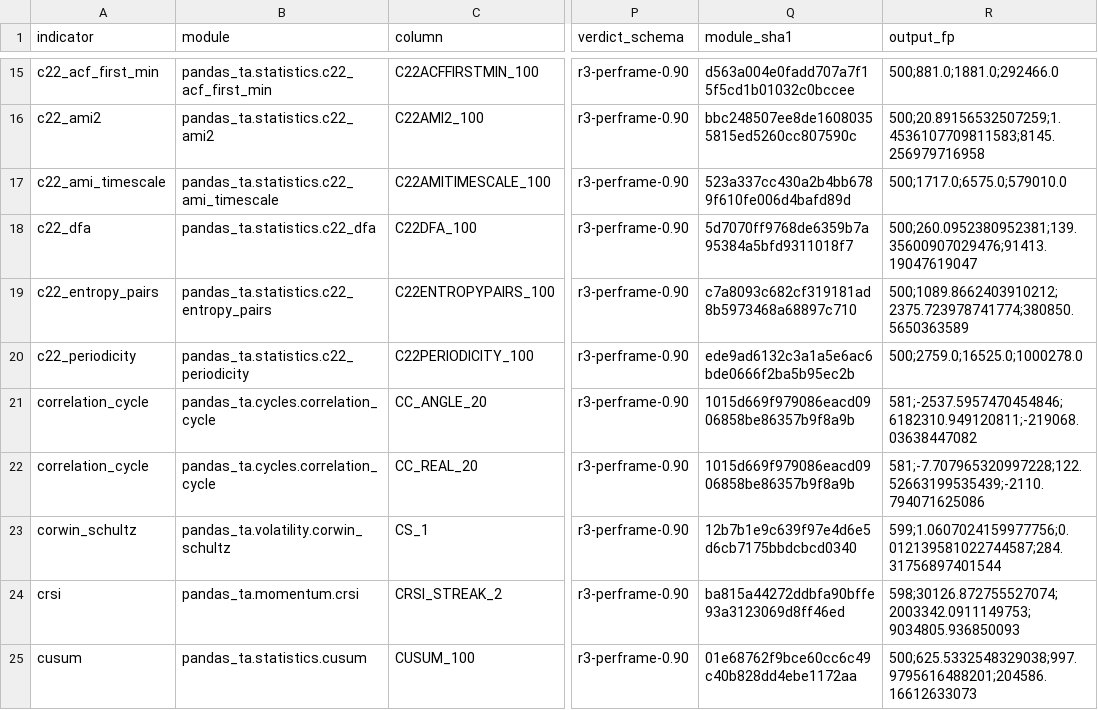
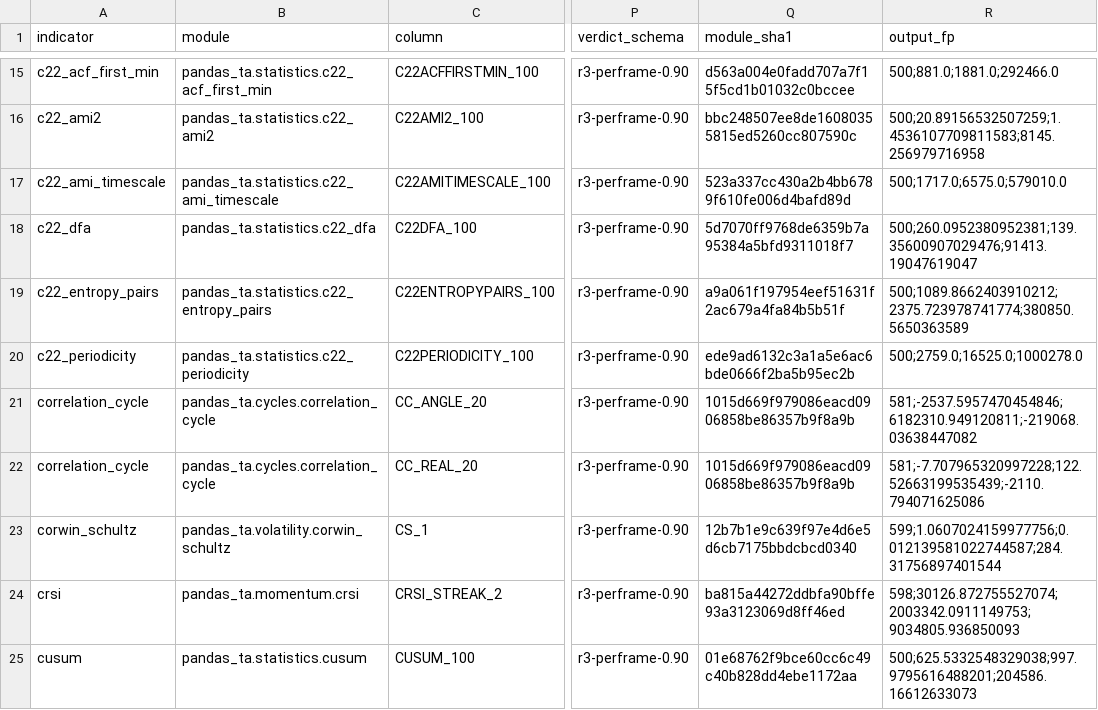
Before and after one commit to TolgaUyanik/PandasTa, a CSV file: docs/gate_e_ledger.csv, drawn as a sheet; only a part is shown, gaps mark what is left out; the diff names each change by its address in the sheet, - before the commit and + after, or states it on an @@ line.

```diff
--- a/docs/gate_e_ledger.csv
+++ b/docs/gate_e_ledger.csv
-Q19 (module_sha1): c7a8093c682cf319181ad8b5973468a68897c710
+Q19 (module_sha1): a9a061f197954eef51631f2ac679a4fa84b5b51f
```
Also changed, not shown: 4 other files.
